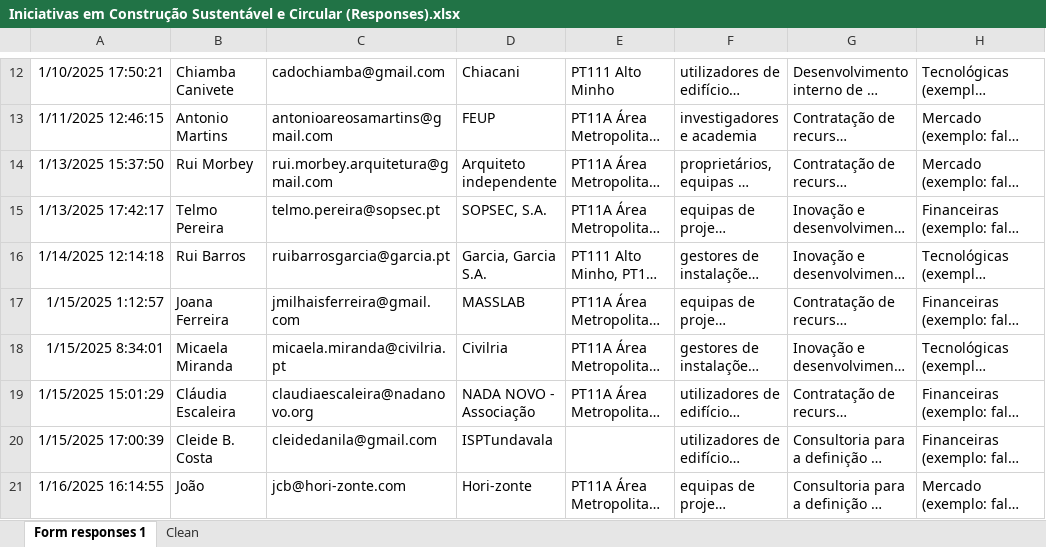
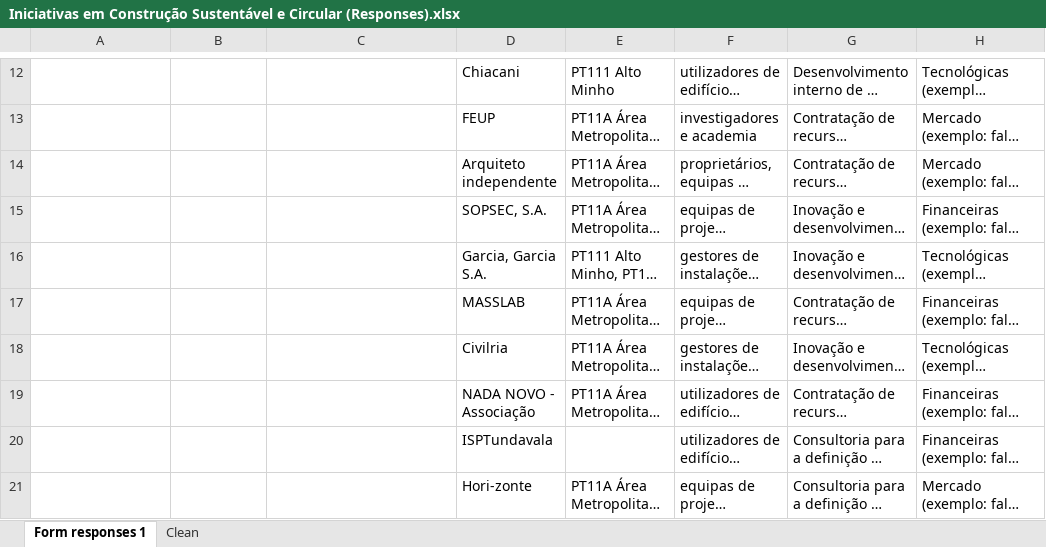
Before and after one commit to goncalo-araujo-builtcolab/Euroclusters, an Excel workbook: Iniciativas em Construção Sustentável e Circular (Responses).xlsx, sheet Form responses 1, drawn as a sheet; only a part is shown, gaps mark what is left out; long unchanged cells end in …; values as stored, in another font and other column widths than the file's, no borders; table styles not drawn; the diff covers the shown part only; the diff names each change by its address in the sheet, - before the commit and + after, or states it on an @@ line.

Commit message:
Update Iniciativas em Construção Sustentável e Circular (Responses).xlsx

```diff
--- a/Iniciativas em Construção Sustentável e Circular (Responses).xlsx (sheet Form responses 1)
+++ b/Iniciativas em Construção Sustentável e Circular (Responses).xlsx (sheet Form responses 1)
-A12: 1/10/2025 17:50:21
+A12: (empty)
-B12: Chiamba Canivete
+B12: (empty)
-C12: cadochiamba@gmail.com
+C12: (empty)
-A13: 1/11/2025 12:46:15
+A13: (empty)
-B13: Antonio Martins
+B13: (empty)
-C13: antonioareosamartins@gmail.com
+C13: (empty)
-A14: 1/13/2025 15:37:50
+A14: (empty)
-B14: Rui Morbey
+B14: (empty)
-C14: rui.morbey.arquitetura@gmail.com
+C14: (empty)
-A15: 1/13/2025 17:42:17
+A15: (empty)
-B15: Telmo Pereira
+B15: (empty)
-C15: telmo.pereira@sopsec.pt
+C15: (empty)
-A16: 1/14/2025 12:14:18
+A16: (empty)
-B16: Rui Barros
+B16: (empty)
-C16: ruibarrosgarcia@garcia.pt
+C16: (empty)
-A17: 1/15/2025 1:12:57
+A17: (empty)
-B17: Joana Ferreira
+B17: (empty)
-C17: jmilhaisferreira@gmail.com
+C17: (empty)
-A18: 1/15/2025 8:34:01
+A18: (empty)
-B18: Micaela Miranda
+B18: (empty)
-C18: micaela.miranda@civilria.pt
+C18: (empty)
-A19: 1/15/2025 15:01:29
+A19: (empty)
-B19: Cláudia Escaleira
+B19: (empty)
-C19: claudiaescaleira@nadanovo.org
+C19: (empty)
-A20: 1/15/2025 17:00:39
+A20: (empty)
-B20: Cleide B. Costa
+B20: (empty)
-C20: cleidedanila@gmail.com
+C20: (empty)
-A21: 1/16/2025 16:14:55
+A21: (empty)
-B21: João
+B21: (empty)
-C21: jcb@hori-zonte.com
+C21: (empty)
```
Also changed, not shown: 40 edited cells and cell formats elsewhere in this sheet.
